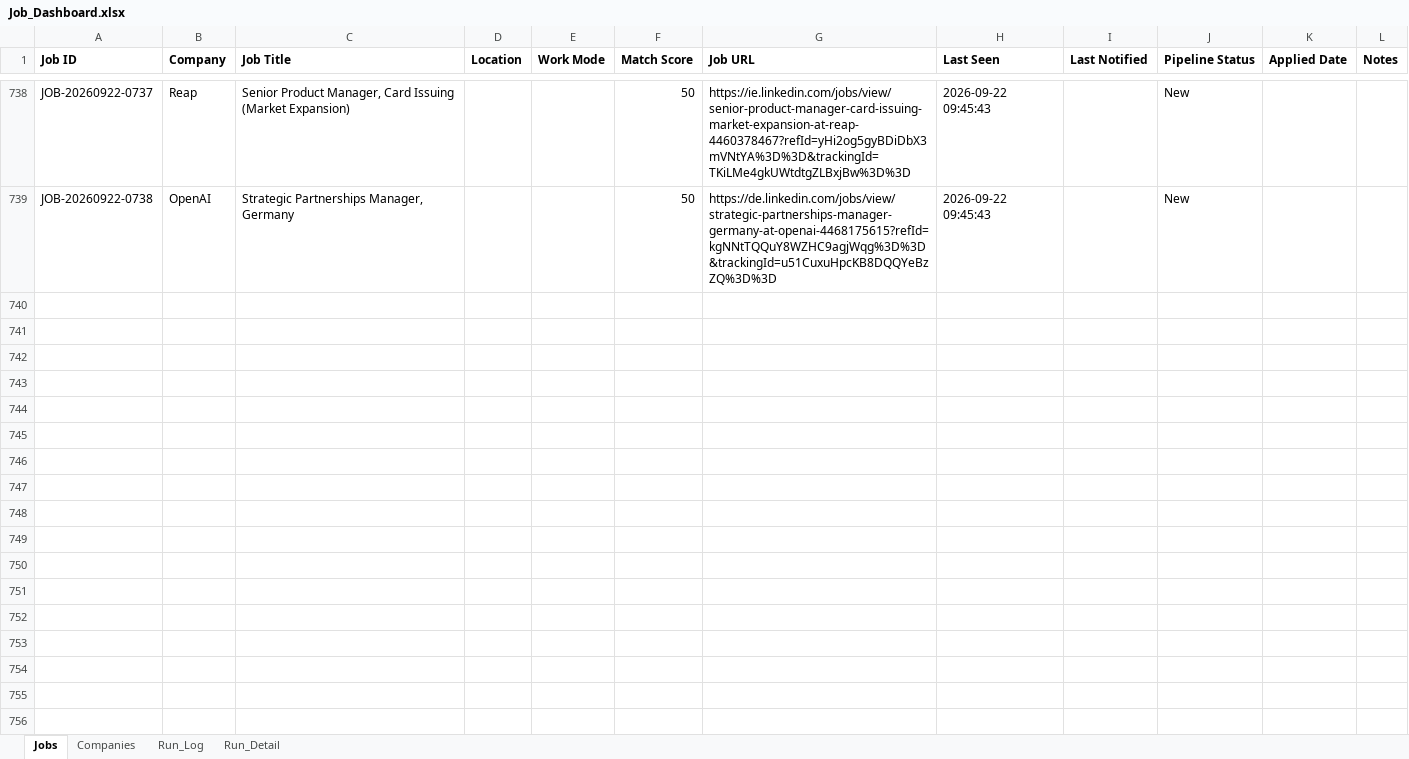
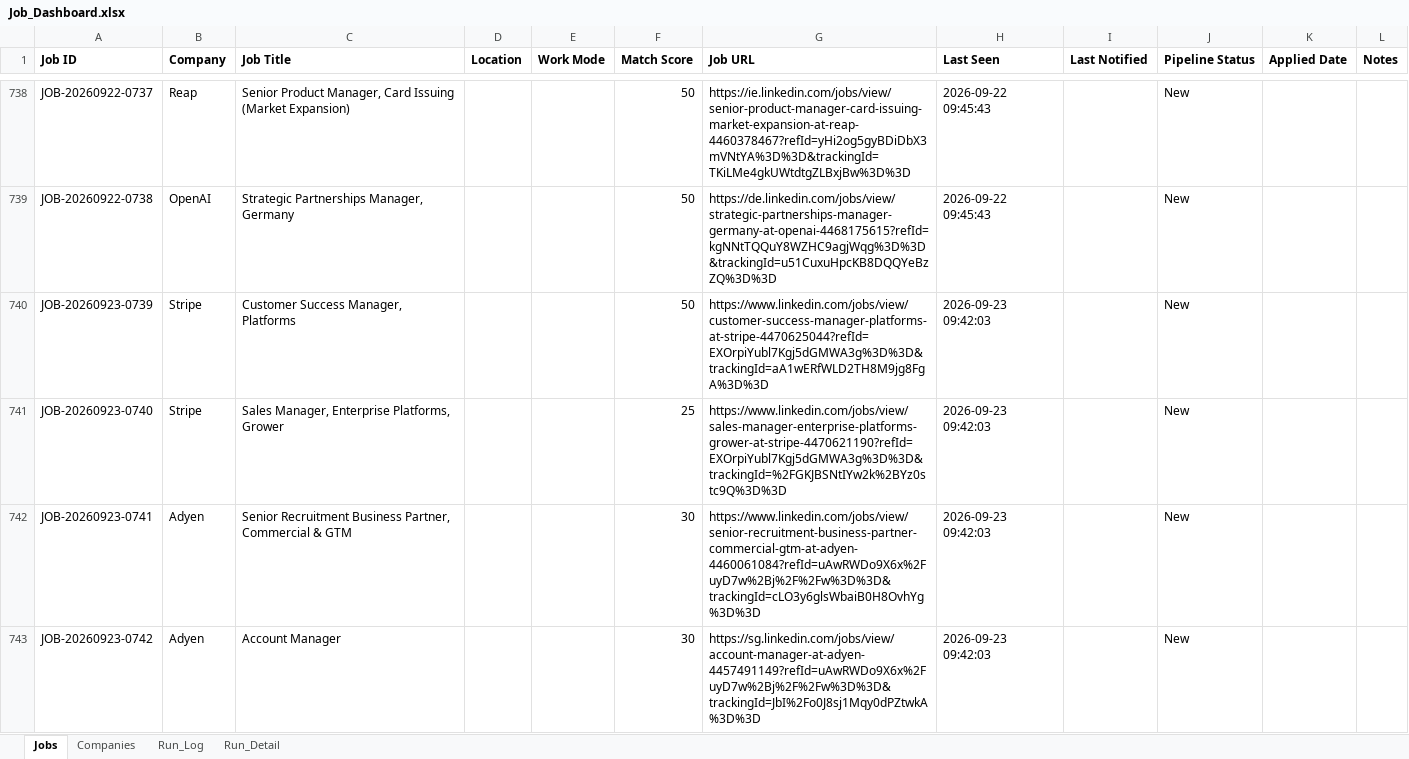
Before and after one commit to sabrinahan93-byte/PCIP, an Excel workbook: output/Job_Dashboard.xlsx, sheet Jobs, drawn as a sheet; only a part is shown, gaps mark what is left out; values as stored, in another font and other column widths than the file's, no borders; the diff covers the shown part only; the diff names each change by its address in the sheet, - before the commit and + after, or states it on an @@ line.

```diff
--- a/output/Job_Dashboard.xlsx (sheet Jobs)
+++ b/output/Job_Dashboard.xlsx (sheet Jobs)
+row 740: JOB-20260923-0739 | Stripe | Customer Success Manager, Platforms |  |  | 50 | https://www.linkedin.com/jobs/view/customer-success-manager-platforms-at-stripe-4470625044?refId=EXOrpiYubl7Kgj5dGMWA3g%3D%3D&trackingId=aA1wERfWLD2TH8M9jg8FgA%3D%3D | 2026-09-23 09:42:03 |  | New
+row 741: JOB-20260923-0740 | Stripe | Sales Manager, Enterprise Platforms, Grower |  |  | 25 | https://www.linkedin.com/jobs/view/sales-manager-enterprise-platforms-grower-at-stripe-4470621190?refId=EXOrpiYubl7Kgj5dGMWA3g%3D%3D&trackingId=%2FGKJBSNtIYw2k%2BYz0stc9Q%3D%3D | 2026-09-23 09:42:03 |  | New
+row 742: JOB-20260923-0741 | Adyen | Senior Recruitment Business Partner, Commercial & GTM |  |  | 30 | https://www.linkedin.com/jobs/view/senior-recruitment-business-partner-commercial-gtm-at-adyen-4460061084?refId=uAwRWDo9X6x%2FuyD7w%2Bj%2F%2Fw%3D%3D&trackingId=cLO3y6glsWbaiB0H8OvhYg%3D%3D | 2026-09-23 09:42:03 |  | New
+row 743: JOB-20260923-0742 | Adyen | Account Manager |  |  | 30 | https://sg.linkedin.com/jobs/view/account-manager-at-adyen-4457491149?refId=uAwRWDo9X6x%2FuyD7w%2Bj%2F%2Fw%3D%3D&trackingId=JbI%2Fo0J8sj1Mqy0dPZtwkA%3D%3D | 2026-09-23 09:42:03 |  | New
```
Also changed, not shown: 9 added rows and 53 edited cells elsewhere in this sheet, sheet Run_Detail, sheet Run_Log, 1 other file.
